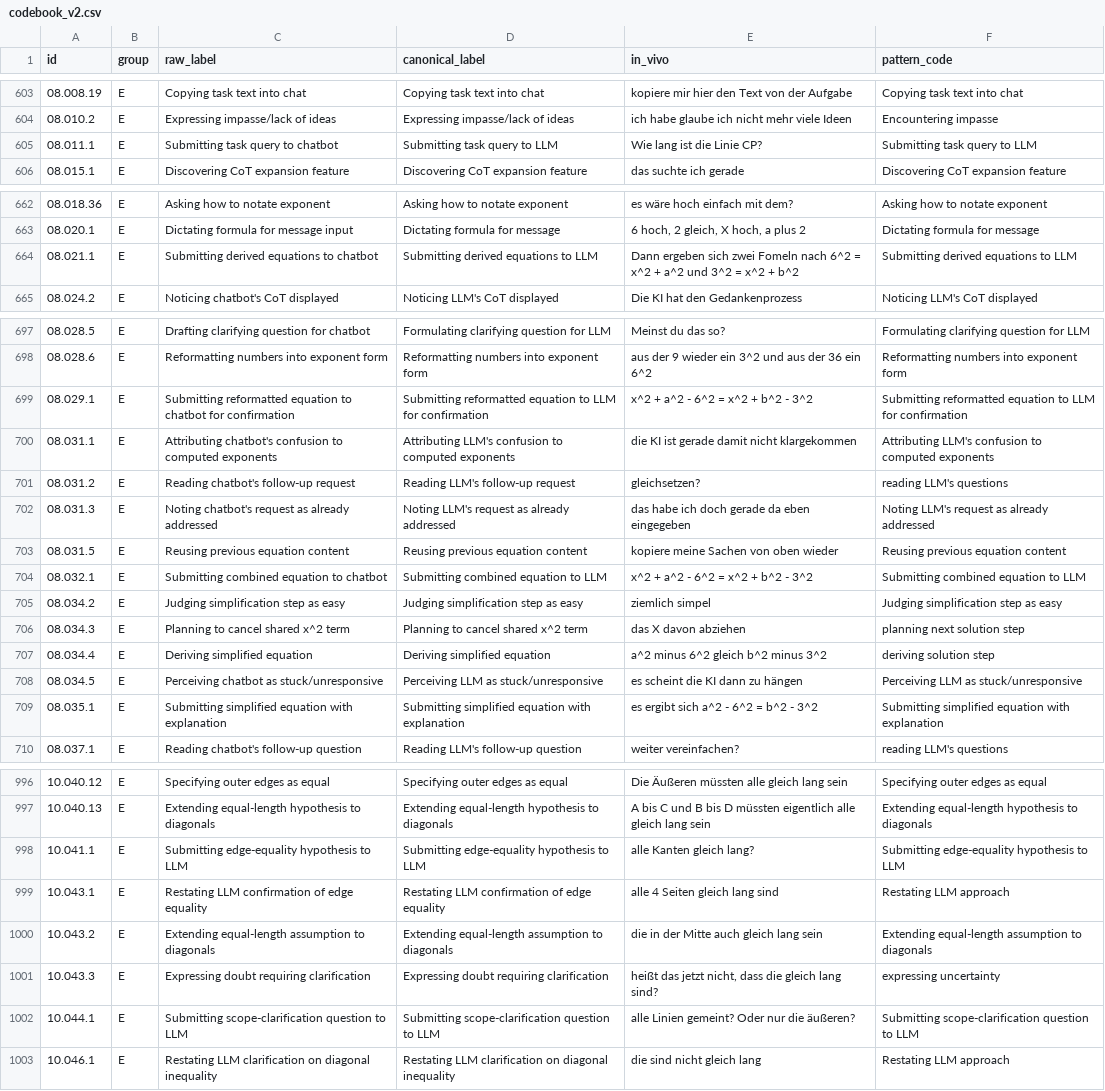
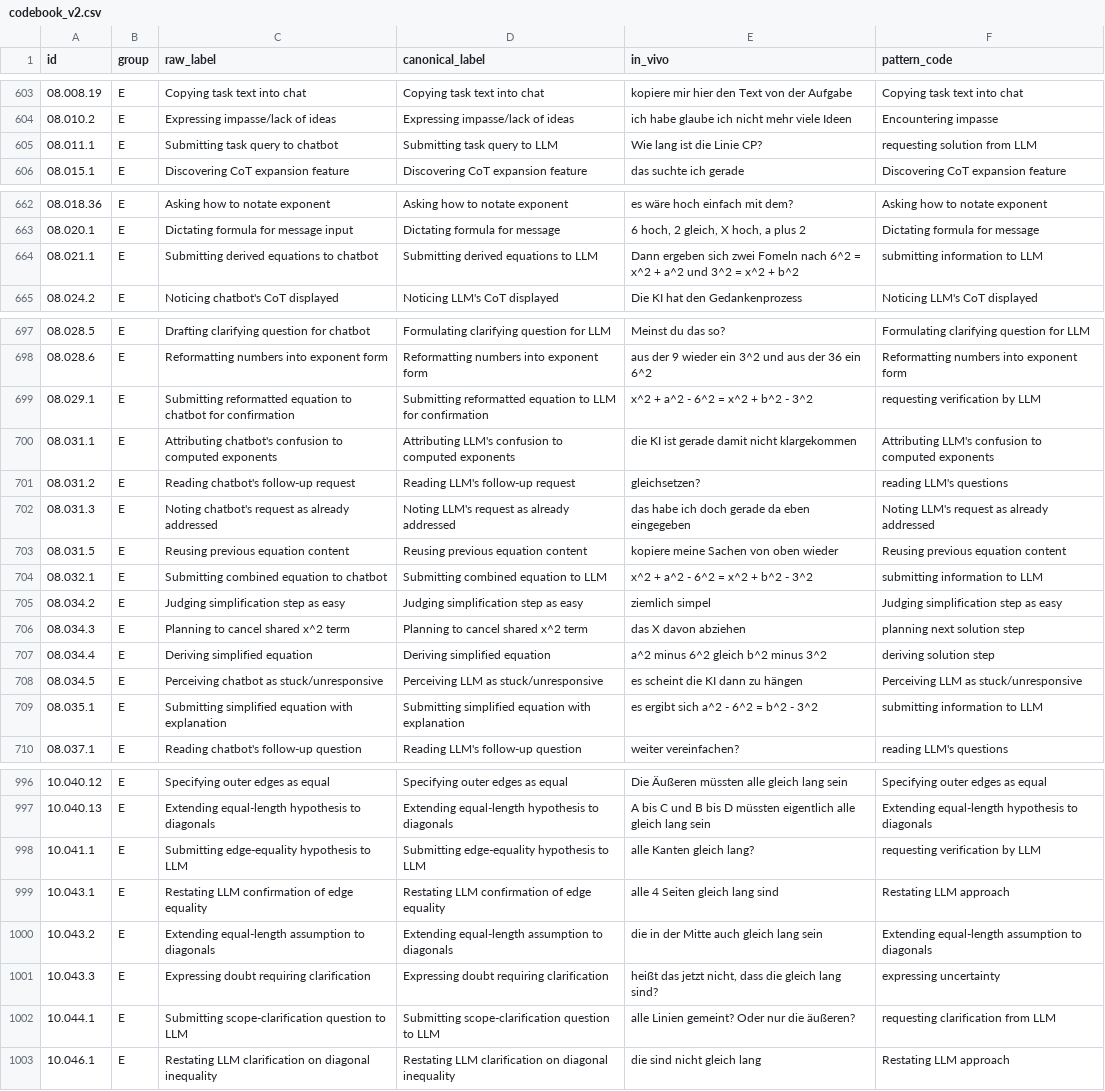
Before and after one commit to nimble-byte/thesis-code, a CSV file: transcripts/codebooks/codebook_v2.csv, drawn as a sheet; only a part is shown, gaps mark what is left out; the diff covers the shown part only.

Commit message:
pattern code submitting

```diff
--- a/transcripts/codebooks/codebook_v2.csv
+++ b/transcripts/codebooks/codebook_v2.csv
@@ -604,3 +604,3 @@ id,group,raw_label,canonical_label,in_vivo,pattern_code
 08.010.2,E,Expressing impasse/lack of ideas,Expressing impasse/lack of ideas,ich habe glaube ich nicht mehr viele Ideen,Encountering impasse
-08.011.1,E,Submitting task query to chatbot,Submitting task query to LLM,Wie lang ist die Linie CP?,Submitting task query to LLM
+08.011.1,E,Submitting task query to chatbot,Submitting task query to LLM,Wie lang ist die Linie CP?,requesting solution from LLM
 08.015.1,E,Discovering CoT expansion feature,Discovering CoT expansion feature,das suchte ich gerade,Discovering CoT expansion feature
@@ -663,3 +663,3 @@ id,group,raw_label,canonical_label,in_vivo,pattern_code
 08.020.1,E,Dictating formula for message input,Dictating formula for message,"6 hoch, 2 gleich, X hoch, a plus 2",Dictating formula for message
-08.021.1,E,Submitting derived equations to chatbot,Submitting derived equations to LLM,Dann ergeben sich zwei Fomeln nach 6^2 = x^2 + a^2 und 3^2 = x^2 + b^2,Submitting derived equations to LLM
+08.021.1,E,Submitting derived equations to chatbot,Submitting derived equations to LLM,Dann ergeben sich zwei Fomeln nach 6^2 = x^2 + a^2 und 3^2 = x^2 + b^2,submitting information to LLM
 08.024.2,E,Noticing chatbot's CoT displayed,Noticing LLM's CoT displayed,Die KI hat den Gedankenprozess,Noticing LLM's CoT displayed
@@ -698,3 +698,3 @@ id,group,raw_label,canonical_label,in_vivo,pattern_code
 08.028.6,E,Reformatting numbers into exponent form,Reformatting numbers into exponent form,aus der 9 wieder ein 3^2 und aus der 36 ein 6^2,Reformatting numbers into exponent form
-08.029.1,E,Submitting reformatted equation to chatbot for confirmation,Submitting reformatted equation to LLM for confirmation,x^2 + a^2 - 6^2 = x^2 + b^2 - 3^2,Submitting reformatted equation to LLM for confirmation
+08.029.1,E,Submitting reformatted equation to chatbot for confirmation,Submitting reformatted equation to LLM for confirmation,x^2 + a^2 - 6^2 = x^2 + b^2 - 3^2,requesting verification by LLM
 08.031.1,E,Attributing chatbot's confusion to computed exponents,Attributing LLM's confusion to computed exponents,die KI ist gerade damit nicht klargekommen,Attributing LLM's confusion to computed exponents
@@ -703,3 +703,3 @@ id,group,raw_label,canonical_label,in_vivo,pattern_code
 08.031.5,E,Reusing previous equation content,Reusing previous equation content,kopiere meine Sachen von oben wieder,Reusing previous equation content
-08.032.1,E,Submitting combined equation to chatbot,Submitting combined equation to LLM,x^2 + a^2 - 6^2 = x^2 + b^2 - 3^2,Submitting combined equation to LLM
+08.032.1,E,Submitting combined equation to chatbot,Submitting combined equation to LLM,x^2 + a^2 - 6^2 = x^2 + b^2 - 3^2,submitting information to LLM
 08.034.2,E,Judging simplification step as easy,Judging simplification step as easy,ziemlich simpel,Judging simplification step as easy
@@ -708,3 +708,3 @@ id,group,raw_label,canonical_label,in_vivo,pattern_code
 08.034.5,E,Perceiving chatbot as stuck/unresponsive,Perceiving LLM as stuck/unresponsive,es scheint die KI dann zu hängen,Perceiving LLM as stuck/unresponsive
-08.035.1,E,Submitting simplified equation with explanation,Submitting simplified equation with explanation,es ergibt sich a^2 - 6^2 = b^2 - 3^2,Submitting simplified equation with explanation
+08.035.1,E,Submitting simplified equation with explanation,Submitting simplified equation with explanation,es ergibt sich a^2 - 6^2 = b^2 - 3^2,submitting information to LLM
 08.037.1,E,Reading chatbot's follow-up question,Reading LLM's follow-up question,weiter vereinfachen?,reading LLM's questions
@@ -997,3 +997,3 @@ id,group,raw_label,canonical_label,in_vivo,pattern_code
 10.040.13,E,Extending equal-length hypothesis to diagonals,Extending equal-length hypothesis to diagonals,A bis C und B bis D müssten eigentlich alle gleich lang sein,Extending equal-length hypothesis to diagonals
-10.041.1,E,Submitting edge-equality hypothesis to LLM,Submitting edge-equality hypothesis to LLM,alle Kanten gleich lang?,Submitting edge-equality hypothesis to LLM
+10.041.1,E,Submitting edge-equality hypothesis to LLM,Submitting edge-equality hypothesis to LLM,alle Kanten gleich lang?,requesting verification by LLM
 10.043.1,E,Restating LLM confirmation of edge equality,Restating LLM confirmation of edge equality,alle 4 Seiten gleich lang sind,Restating LLM approach
@@ -1001,3 +1001,3 @@ id,group,raw_label,canonical_label,in_vivo,pattern_code
 10.043.3,E,Expressing doubt requiring clarification,Expressing doubt requiring clarification,"heißt das jetzt nicht, dass die gleich lang sind?",expressing uncertainty
-10.044.1,E,Submitting scope-clarification question to LLM,Submitting scope-clarification question to LLM,alle Linien gemeint? Oder nur die äußeren?,Submitting scope-clarification question to LLM
+10.044.1,E,Submitting scope-clarification question to LLM,Submitting scope-clarification question to LLM,alle Linien gemeint? Oder nur die äußeren?,requesting clarification from LLM
 10.046.1,E,Restating LLM clarification on diagonal inequality,Restating LLM clarification on diagonal inequality,die sind nicht gleich lang,Restating LLM approach
```
Also changed, not shown: 17 edited cells elsewhere in this file, 1 other file.
